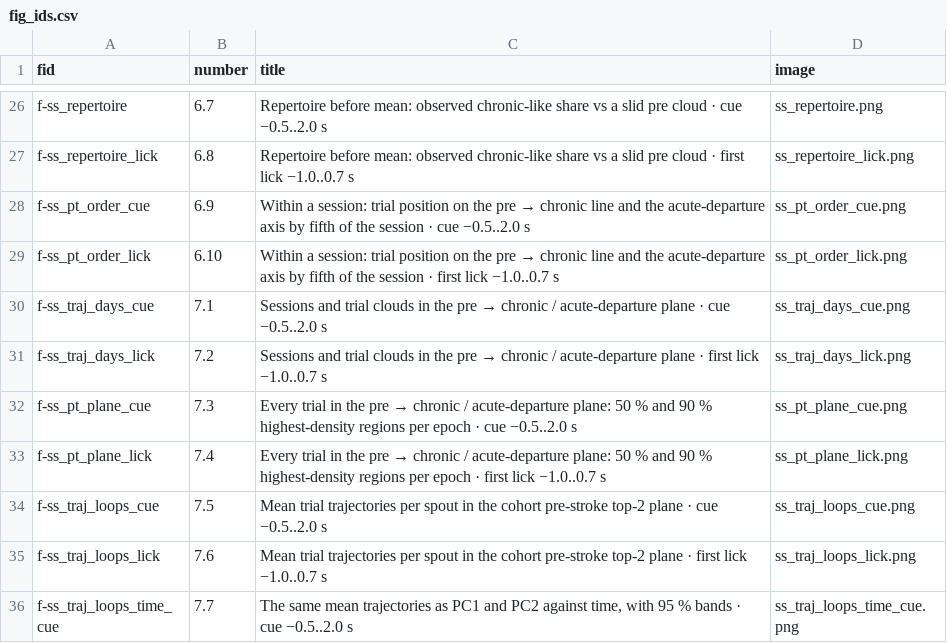
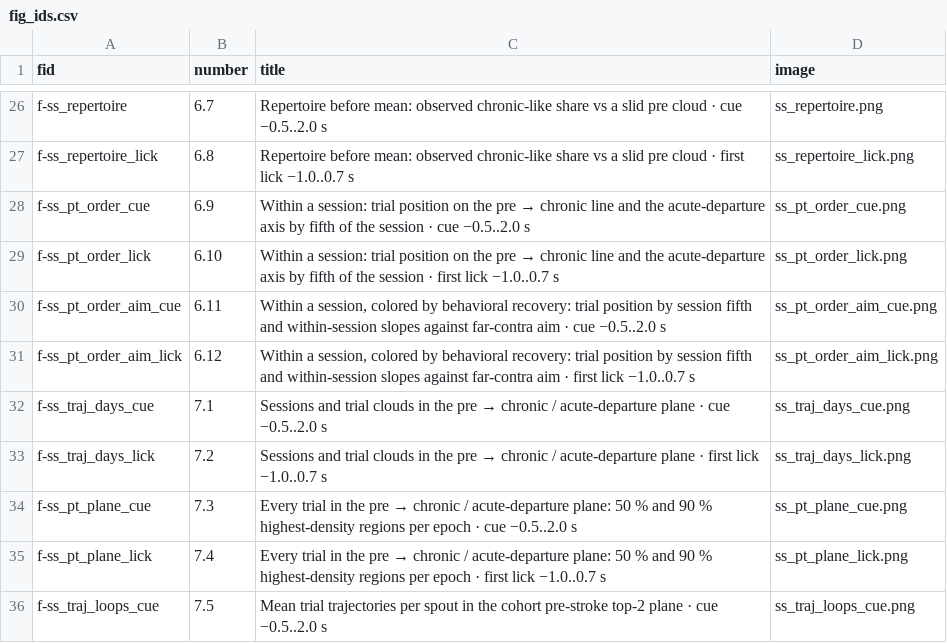
Before and after one commit to priya-srikanth/widefield_pipeline, a CSV file: docs/results_pages/state_space/fig_ids.csv, drawn as a sheet; only a part is shown, gaps mark what is left out; the shorter side is filled out with more unchanged rows; the diff names each change by its address in the sheet, - before the commit and + after, or states it on an @@ line.

```diff
--- a/docs/results_pages/state_space/fig_ids.csv
+++ b/docs/results_pages/state_space/fig_ids.csv
+row 30: f-ss_pt_order_aim_cue | 6.11 | Within a session, colored by behavioral recovery: trial position by session fifth and within-session slopes against far-contra aim · cue −0.5..2.0 s | ss_pt_order_aim_cue.png
+row 31: f-ss_pt_order_aim_lick | 6.12 | Within a session, colored by behavioral recovery: trial position by session fifth and within-session slopes against far-contra aim · first lick −1.0..0.7 s | ss_pt_order_aim_lick.png
```
Also changed, not shown: 2 other files.
